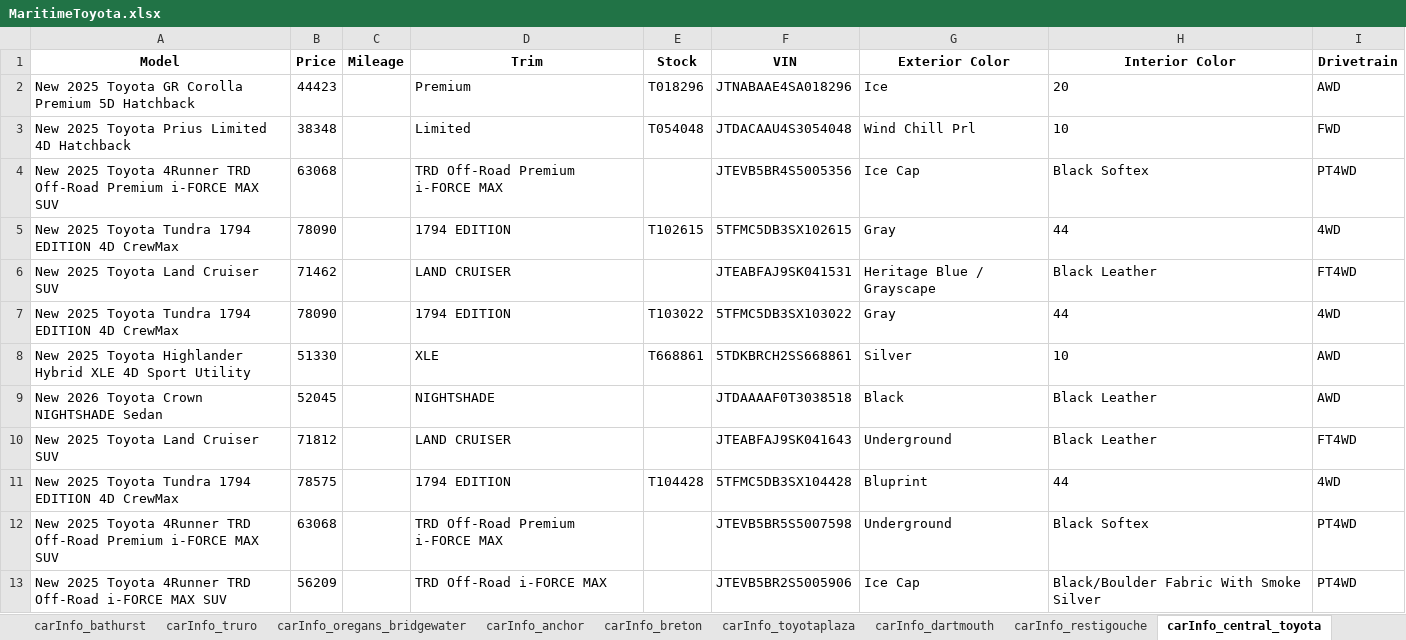
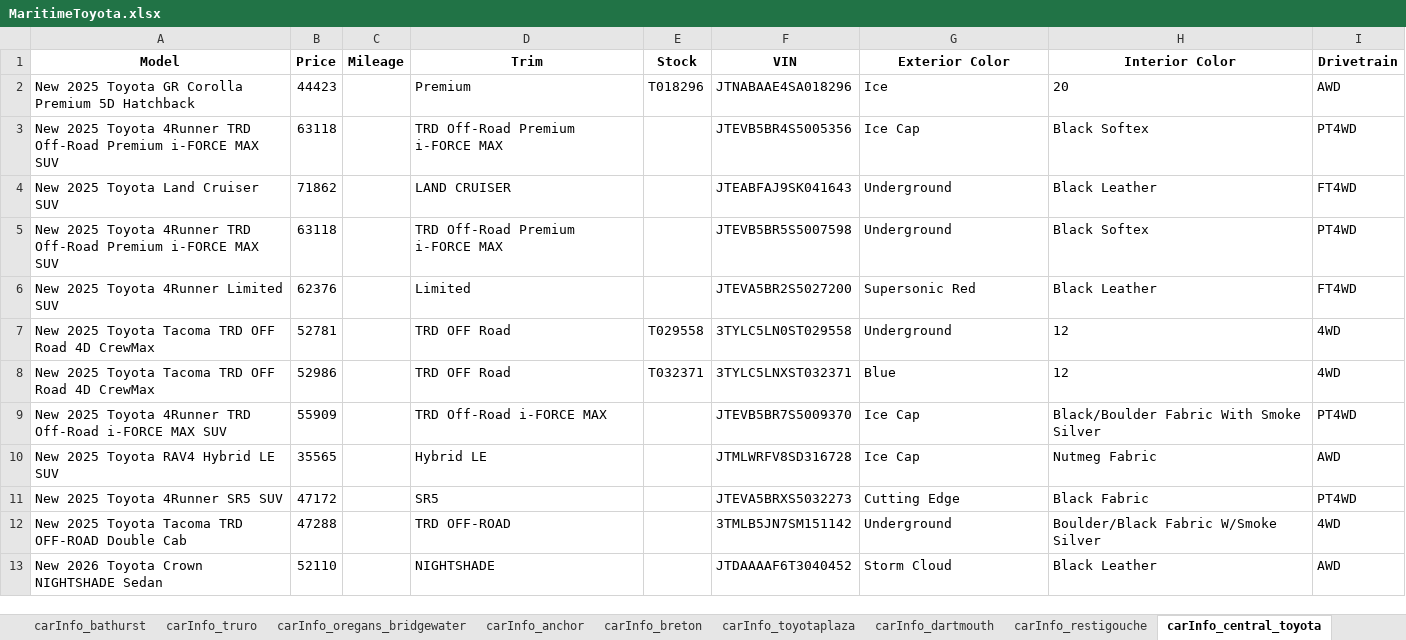
Before and after one commit to gitony0101/X4DS, an Excel workbook: Projects/scrapping_py/MaritimeToyota.xlsx, sheet carInfo_central_toyota, drawn as a sheet; values as stored, in another font and other column widths than the file's, no borders; removed rows and columns are numbered as before the commit, all else as after; the diff names each change by its address in the sheet, - before the commit and + after, or states it on an @@ line.

```diff
--- a/Projects/scrapping_py/MaritimeToyota.xlsx (sheet carInfo_central_toyota)
+++ b/Projects/scrapping_py/MaritimeToyota.xlsx (sheet carInfo_central_toyota)
-row 3: New 2025 Toyota Prius Limited 4D Hatchback | 38348 |  | Limited | T054048 | JTDACAAU4S3054048 | Wind Chill Prl | 10 | FWD
-B3 (Price): 63068
+B3 (Price): 63118
-row 5: New 2025 Toyota Tundra 1794 EDITION 4D CrewMax | 78090 |  | 1794 EDITION | T102615 | 5TFMC5DB3SX102615 | Gray | 44 | 4WD
-row 6: New 2025 Toyota Land Cruiser SUV | 71462 |  | LAND CRUISER |  | JTEABFAJ9SK041531 | Heritage Blue / Grayscape | Black Leather | FT4WD
-row 7: New 2025 Toyota Tundra 1794 EDITION 4D CrewMax | 78090 |  | 1794 EDITION | T103022 | 5TFMC5DB3SX103022 | Gray | 44 | 4WD
-row 8: New 2025 Toyota Highlander Hybrid XLE 4D Sport Utility | 51330 |  | XLE | T668861 | 5TDKBRCH2SS668861 | Silver | 10 | AWD
-row 9: New 2026 Toyota Crown NIGHTSHADE Sedan | 52045 |  | NIGHTSHADE |  | JTDAAAAF0T3038518 | Black | Black Leather | AWD
-B4 (Price): 71812
+B4 (Price): 71862
-row 11: New 2025 Toyota Tundra 1794 EDITION 4D CrewMax | 78575 |  | 1794 EDITION | T104428 | 5TFMC5DB3SX104428 | Bluprint | 44 | 4WD
-B5 (Price): 63068
+B5 (Price): 63118
+row 6: New 2025 Toyota 4Runner Limited SUV | 62376 |  | Limited |  | JTEVA5BR2S5027200 | Supersonic Red | Black Leather | FT4WD
+row 7: New 2025 Toyota Tacoma TRD OFF Road 4D CrewMax | 52781 |  | TRD OFF Road | T029558 | 3TYLC5LN0ST029558 | Underground | 12 | 4WD
+row 8: New 2025 Toyota Tacoma TRD OFF Road 4D CrewMax | 52986 |  | TRD OFF Road | T032371 | 3TYLC5LNXST032371 | Blue | 12 | 4WD
-B9 (Price): 56209
+B9 (Price): 55909
-F9 (VIN): JTEVB5BR2S5005906
+F9 (VIN): JTEVB5BR7S5009370
+row 10: New 2025 Toyota RAV4 Hybrid LE SUV | 35565 |  | Hybrid LE |  | JTMLWRFV8SD316728 | Ice Cap | Nutmeg Fabric | AWD
+row 11: New 2025 Toyota 4Runner SR5 SUV | 47172 |  | SR5 |  | JTEVA5BRXS5032273 | Cutting Edge | Black Fabric | PT4WD
+row 12: New 2025 Toyota Tacoma TRD OFF-ROAD Double Cab | 47288 |  | TRD OFF-ROAD |  | 3TMLB5JN7SM151142 | Underground | Boulder/Black Fabric W/Smoke Silver | 4WD
+row 13: New 2026 Toyota Crown NIGHTSHADE Sedan | 52110 |  | NIGHTSHADE |  | JTDAAAAF6T3040452 | Storm Cloud | Black Leather | AWD
```
Also changed, not shown: sheet data_part_1, sheet carInfo_toyotaplaza, sheet carInfo_gander, sheet carInfo_oregans_halifax_toyota, sheet carInfo_edmundston, sheet carInfo_anchor, 4 more sheets, other sheet tabs, Projects/scrapping_js/lexus_maritime/Lexus_Inventory.xlsx, 4 other files.
